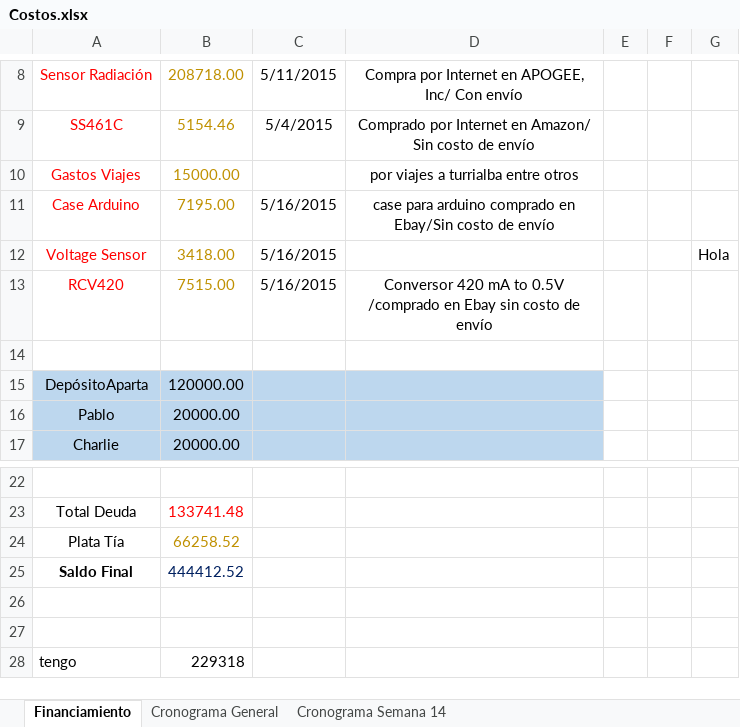
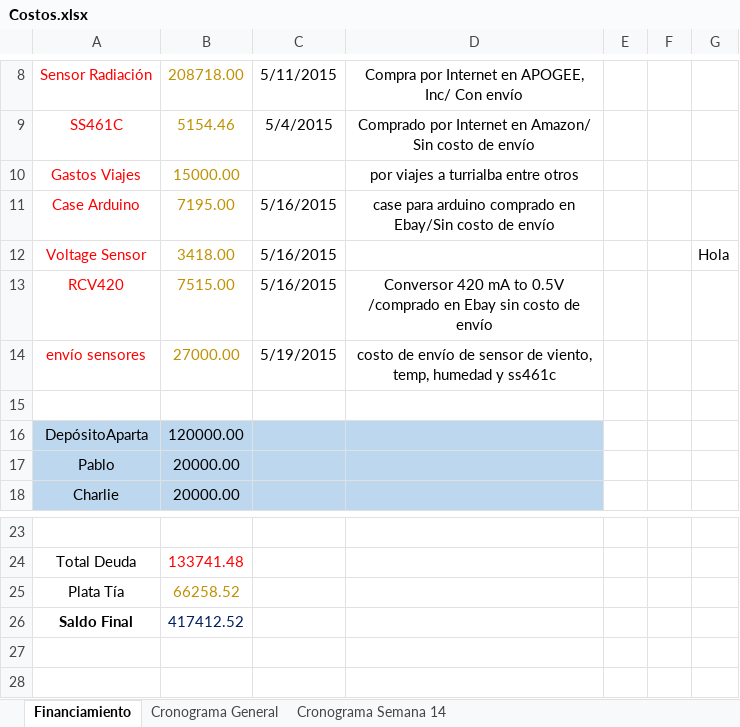
Before and after one commit to pablozamora/FenixWS-master, an Excel workbook: Administrativo/Costos.xlsx, sheet Financiamiento, drawn as a sheet; only a part is shown, gaps mark what is left out; the shorter side is filled out with more unchanged rows; values as stored, in another font and other column widths than the file's, no borders; addresses are those after the commit; the diff names each change by its address in the sheet, - before the commit and + after, or states it on an @@ line.

Commit message:
Costos
Gastos al 20/05

```diff
--- a/Administrativo/Costos.xlsx (sheet Financiamiento)
+++ b/Administrativo/Costos.xlsx (sheet Financiamiento)
+row 14: envío sensores | 27000.00 | 5/19/2015 | costo de envío de sensor de viento, temp, humedad y ss461c
-B26: 444412.52
+B26: 417412.52
```
Also changed, not shown: formulas that keep their value.
